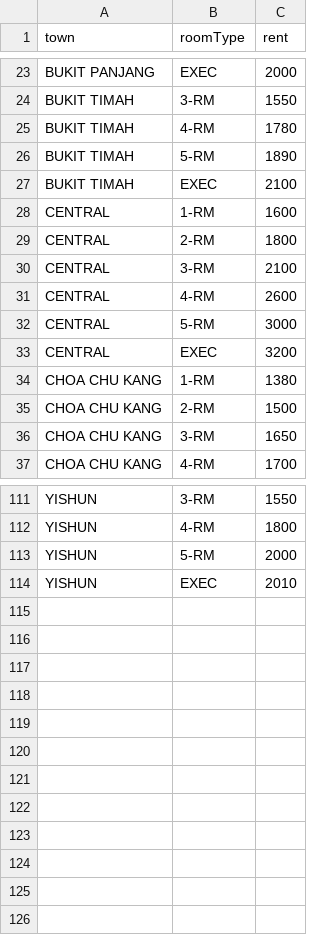
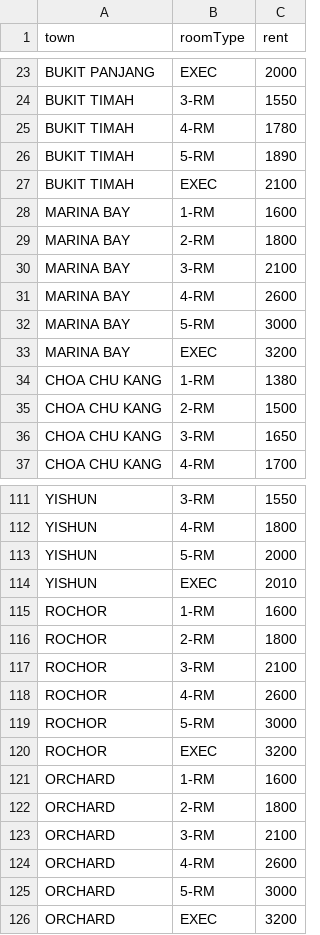
Before and after one commit to nipunbatra1804/hyperlocus, a CSV file: server/seeders/median-rent-by-town.csv, drawn as a sheet; only a part is shown, gaps mark what is left out.

Commit message:
add more rent seeds

```diff
--- a/server/seeders/median-rent-by-town.csv
+++ b/server/seeders/median-rent-by-town.csv
@@ -27,8 +27,8 @@ BUKIT TIMAH,5-RM,1890
 BUKIT TIMAH,EXEC,2100
-CENTRAL,1-RM,1600
-CENTRAL,2-RM,1800
-CENTRAL,3-RM,2100
-CENTRAL,4-RM,2600
-CENTRAL,5-RM,3000
-CENTRAL,EXEC,3200
+MARINA BAY,1-RM,1600
+MARINA BAY,2-RM,1800
+MARINA BAY,3-RM,2100
+MARINA BAY,4-RM,2600
+MARINA BAY,5-RM,3000
+MARINA BAY,EXEC,3200
 CHOA CHU KANG,1-RM,1380
@@ -114 +114,13 @@ YISHUN,5-RM,2000
 YISHUN,EXEC,2010
+ROCHOR,1-RM,1600
+ROCHOR,2-RM,1800
+ROCHOR,3-RM,2100
+ROCHOR,4-RM,2600
+ROCHOR,5-RM,3000
+ROCHOR,EXEC,3200
+ORCHARD,1-RM,1600
+ORCHARD,2-RM,1800
+ORCHARD,3-RM,2100
+ORCHARD,4-RM,2600
+ORCHARD,5-RM,3000
+ORCHARD,EXEC,3200
```
Also changed, not shown: 4 other files.
